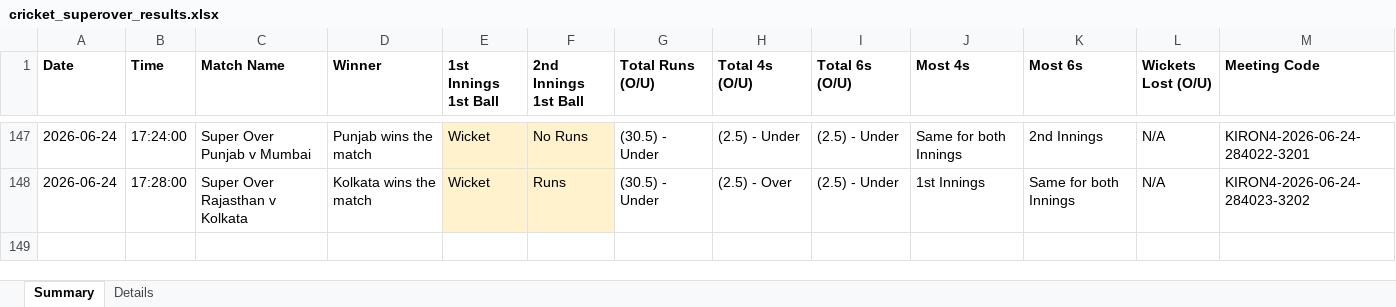
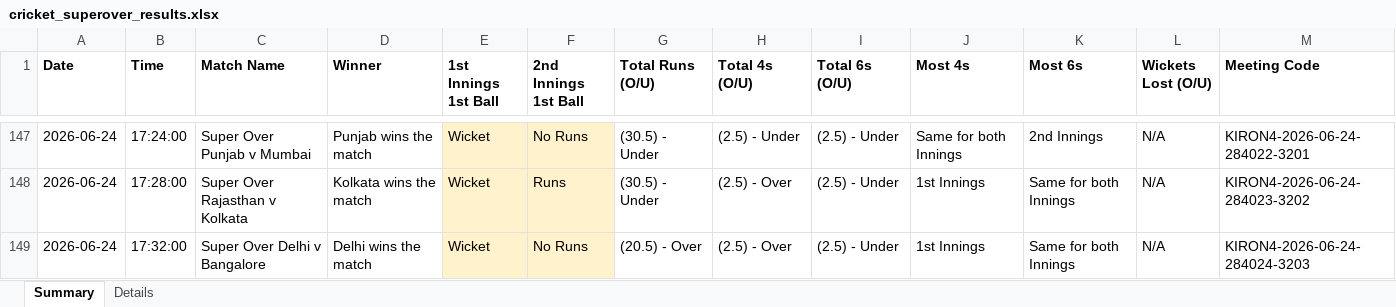
Before and after one commit to NorajChathuranga/STBet-Tracker, an Excel workbook: data/cricket_superover_results.xlsx, sheet Summary, drawn as a sheet; only a part is shown, gaps mark what is left out; values as stored, in another font and other column widths than the file's, no borders; the diff names each change by its address in the sheet, - before the commit and + after, or states it on an @@ line.

Commit message:
Auto-update match records (local source)

```diff
--- a/data/cricket_superover_results.xlsx (sheet Summary)
+++ b/data/cricket_superover_results.xlsx (sheet Summary)
+row 149: 2026-06-24 | 17:32:00 | Super Over Delhi v Bangalore | Delhi wins the match | Wicket | No Runs | (20.5) - Over | (2.5) - Over | (2.5) - Under | 1st Innings | Same for both Innings | N/A | KIRON4-2026-06-24-284024-3203
```
Also changed, not shown: sheet Details, 5 other files.
